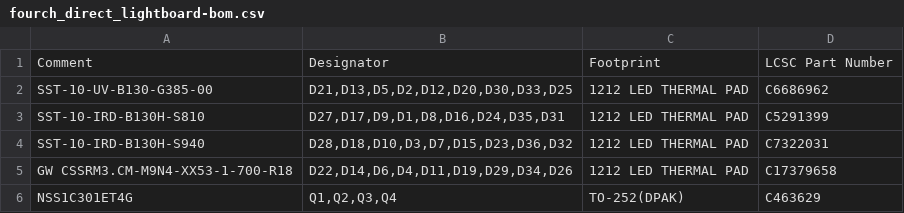
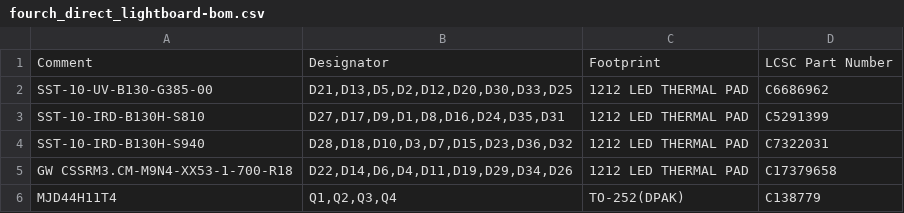
Before and after one commit to greyltc/electronics, a CSV file: fourch_direct_lightboard/fourch_direct_lightboard-bom.csv, drawn as a sheet.

Commit message:
rev up light

```diff
--- a/fourch_direct_lightboard/fourch_direct_lightboard-bom.csv
+++ b/fourch_direct_lightboard/fourch_direct_lightboard-bom.csv
@@ -5,2 +5,2 @@ SST-10-IRD-B130H-S940,"D28,D18,D10,D3,D7,D15,D23,D36,D32",1212 LED THERMAL PAD,C
 GW CSSRM3.CM-M9N4-XX53-1-700-R18,"D22,D14,D6,D4,D11,D19,D29,D34,D26",1212 LED THERMAL PAD,C17379658
-NSS1C301ET4G,"Q1,Q2,Q3,Q4",TO-252(DPAK),C463629
+MJD44H11T4,"Q1,Q2,Q3,Q4",TO-252(DPAK),C138779
```
Also changed, not shown: 13 other files.
